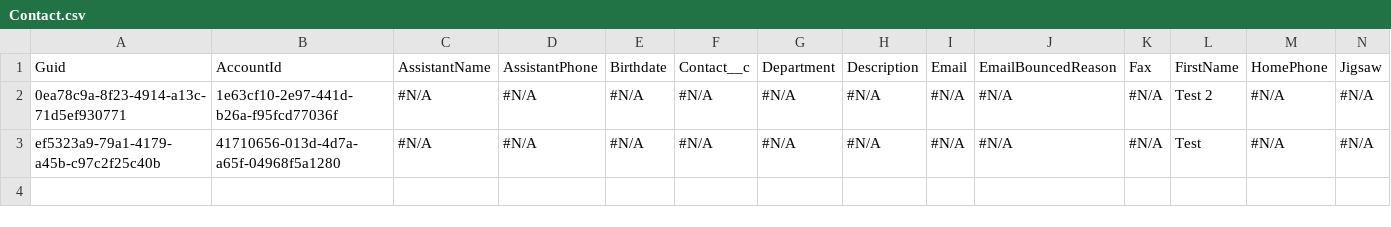
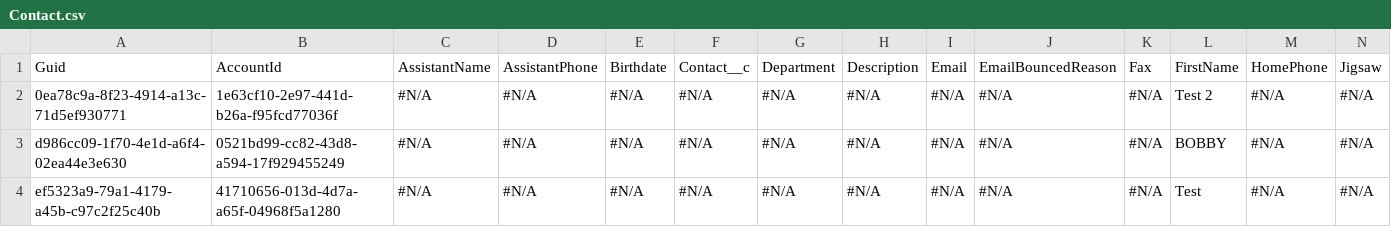
Before and after one commit to wclapier/release-test, a CSV file: Contact.csv, drawn as a sheet; only a part is shown; rows hold the shown columns only; the diff names each change by its address in the sheet, - before the commit and + after, or states it on an @@ line.

```diff
--- a/Contact.csv
+++ b/Contact.csv
+row 3: d986cc09-1f70-4e1d-a6f4-02ea44e3e630 | 0521bd99-cc82-43d8-a594-17f929455249 | #N/A | #N/A | #N/A | #N/A | #N/A | #N/A | #N/A | #N/A | #N/A | BOBBY | #N/A | #N/A
```
Also changed, not shown: Account.csv, Asset.csv, 3 other files.
